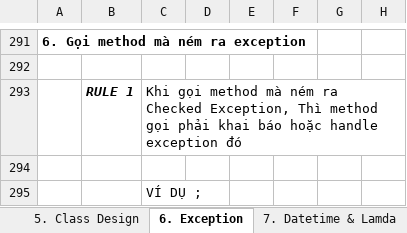
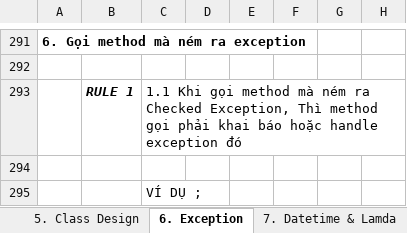
Before and after one commit to hunglp9397/java_oca, an Excel workbook: NOTE_OCA.xlsx, sheet 6. Exception, drawn as a sheet; only a part is shown, gaps mark what is left out; values as stored, in another font and other column widths than the file's, no borders; charts and pictures not drawn; the diff covers the shown part only; the diff names each change by its address in the sheet, - before the commit and + after, or states it on an @@ line.

```diff
--- a/NOTE_OCA.xlsx (sheet 6. Exception)
+++ b/NOTE_OCA.xlsx (sheet 6. Exception)
-C293: Khi gọi…
+C293: 1.1 Khi gọi…
```
Also changed, not shown: 28 added rows and 2 removed rows elsewhere in this sheet, sheet Test, sheet 1. Java basic, sheet 7. Datetime & Lamda, charts or pictures, out/production/java_oca/NOTE_OCA.xlsx, 7 other files.
